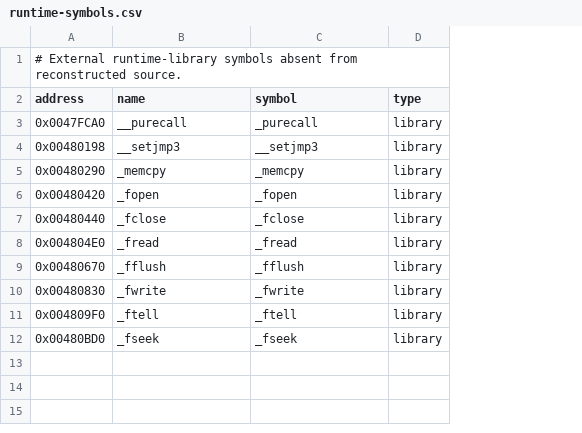
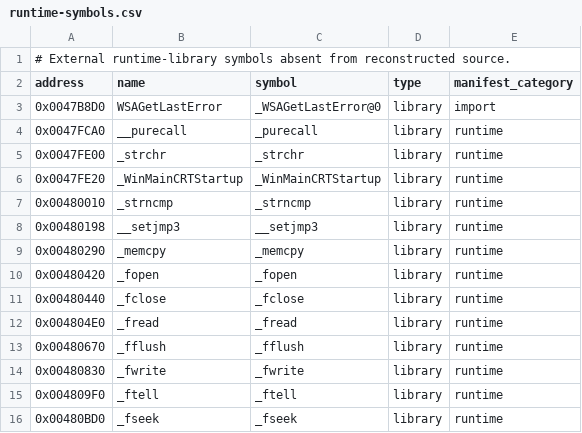
Before and after one commit to vonhoff/lemball-decomp, a CSV file: data/runtime-symbols.csv, drawn as a sheet; addresses are those after the commit; the diff names each change by its address in the sheet, - before the commit and + after, or states it on an @@ line.

```diff
--- a/data/runtime-symbols.csv
+++ b/data/runtime-symbols.csv
+column E (manifest_category), row 4: runtime; rows 8-16: all runtime
+row 3: 0x0047B8D0 | WSAGetLastError | _WSAGetLastError@0 | library | import
+row 5: 0x0047FE00 | _strchr | _strchr | library | runtime
+row 6: 0x0047FE20 | _WinMainCRTStartup | _WinMainCRTStartup | library | runtime
+row 7: 0x00480010 | _strncmp | _strncmp | library | runtime
```
Also changed, not shown: 50 other files.
